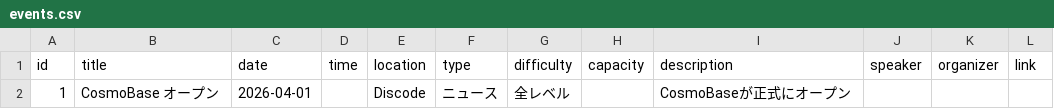
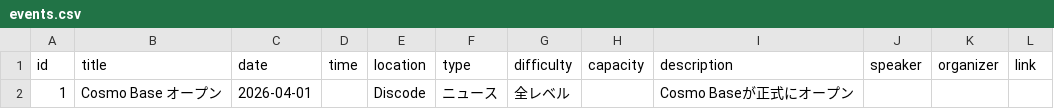
Before and after one commit to FSIFofficial/CosmoBase, a CSV file: data/events.csv, drawn as a sheet.

Commit message:
Update events.csv

```diff
--- a/data/events.csv
+++ b/data/events.csv
@@ -1,2 +1,2 @@
 id,title,date,time,location,type,difficulty,capacity,description,speaker,organizer,link
-1,CosmoBase オープン,2026-04-01,,Discode,ニュース,全レベル,,CosmoBaseが正式にオープン,,,
+1,Cosmo Base オープン,2026-04-01,,Discode,ニュース,全レベル,,Cosmo Baseが正式にオープン,,,
```
